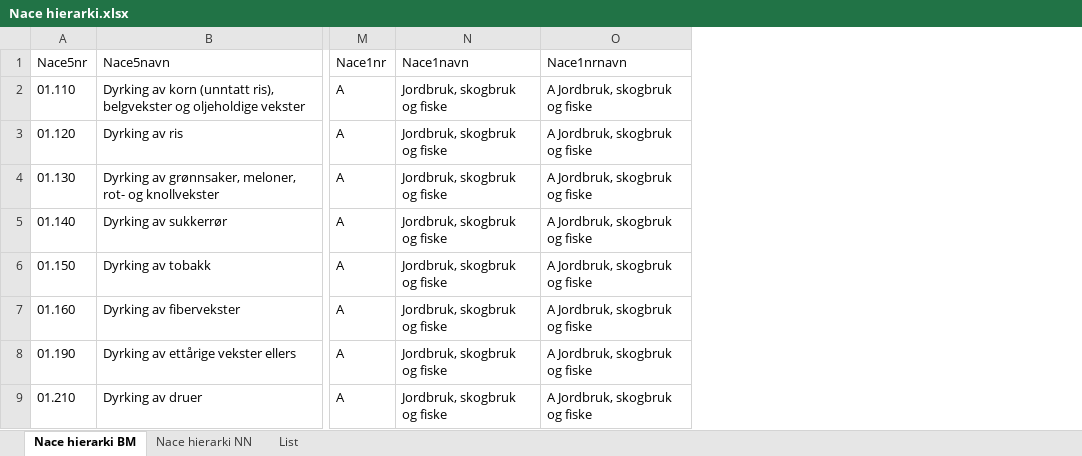
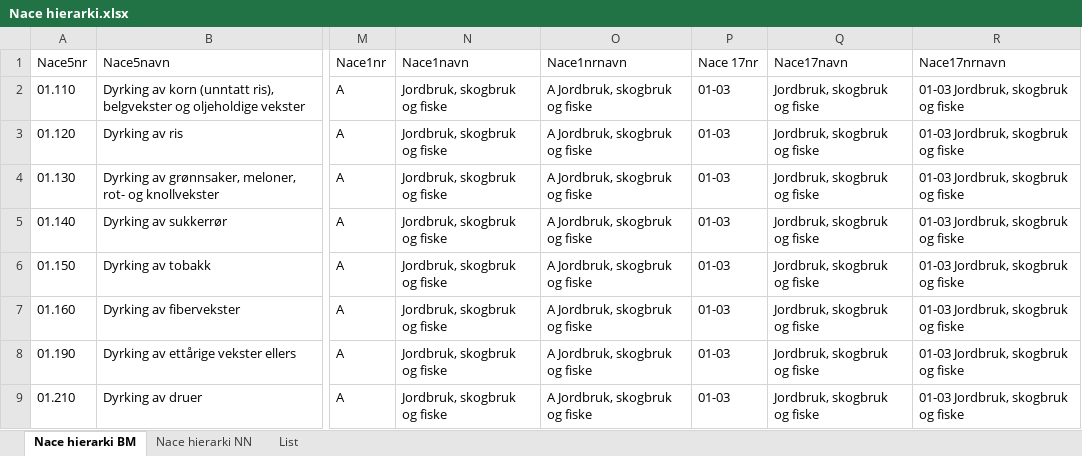
Before and after one commit to TrondelagiTall/tabeller, an Excel workbook: Nace hierarki.xlsx, sheet Nace hierarki BM, drawn as a sheet; only a part is shown, gaps mark what is left out; values as stored, in another font and other column widths than the file's, no borders; the diff names each change by its address in the sheet, - before the commit and + after, or states it on an @@ line.

Commit message:
Update Nace hierarki.xlsx

```diff
--- a/Nace hierarki.xlsx (sheet Nace hierarki BM)
+++ b/Nace hierarki.xlsx (sheet Nace hierarki BM)
+column P (Nace 17nr), rows 2-9: all 01-03
+column Q (Nace17navn), rows 2-9: all Jordbruk, skogbruk og fiske
+column R (Nace17nrnavn), rows 2-9: all 01-03 Jordbruk, skogbruk og fiske
```
